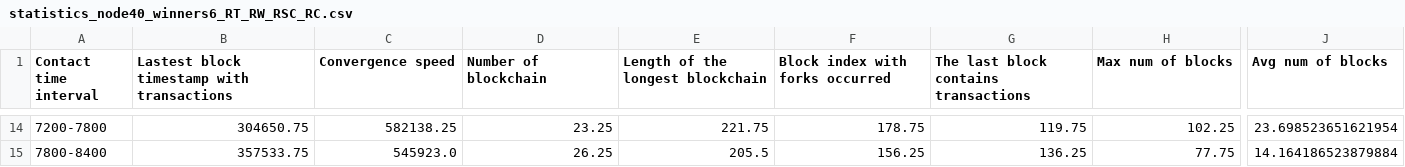
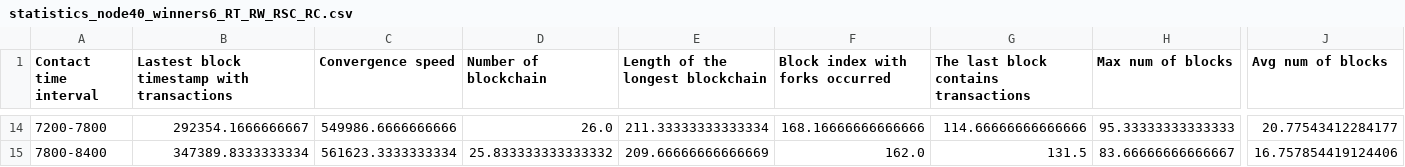
Before and after one commit to lwangreen/Blockchain_simulator, a CSV file: averaged_stats/statistics_node40_winners6_RT_RW_RSC_RC.csv, drawn as a sheet; only a part is shown, gaps mark what is left out; the diff covers the shown part only; the diff names each change by its address in the sheet, - before the commit and + after, or states it on an @@ line.

```diff
--- a/averaged_stats/statistics_node40_winners6_RT_RW_RSC_RC.csv
+++ b/averaged_stats/statistics_node40_winners6_RT_RW_RSC_RC.csv
-B14: 304650.75
+B14: 292354.1666666667
-C14 (Convergence speed): 582138.25
+C14 (Convergence speed): 549986.6666666666
-D14 (Number of blockchain): 23.25
+D14 (Number of blockchain): 26.0
-E14 (Length of the longest blockchain): 221.75
+E14 (Length of the longest blockchain): 211.33333333333334
-F14 (Block index with forks occurred): 178.75
+F14 (Block index with forks occurred): 168.16666666666666
-G14: 119.75
+G14: 114.66666666666666
-H14 (Max num of blocks): 102.25
+H14 (Max num of blocks): 95.33333333333333
-J14 (Avg num of blocks): 23.698523651621954
+J14 (Avg num of blocks): 20.77543412284177
-B15: 357533.75
+B15: 347389.8333333334
-C15 (Convergence speed): 545923.0
+C15 (Convergence speed): 561623.3333333334
-D15 (Number of blockchain): 26.25
+D15 (Number of blockchain): 25.833333333333332
-E15 (Length of the longest blockchain): 205.5
+E15 (Length of the longest blockchain): 209.66666666666669
-F15 (Block index with forks occurred): 156.25
+F15 (Block index with forks occurred): 162.0
-G15: 136.25
+G15: 131.5
-H15 (Max num of blocks): 77.75
+H15 (Max num of blocks): 83.66666666666667
-J15 (Avg num of blocks): 14.164186523879884
+J15 (Avg num of blocks): 16.757854419124406
```
Also changed, not shown: 95 edited cells elsewhere in this file, averaged_stats/statistics_node20_winners3_RT_RW_RSC_RC.csv, averaged_stats/statistics_node30_winners3_RT_RW_RSC_RC.csv, 49 other files.
